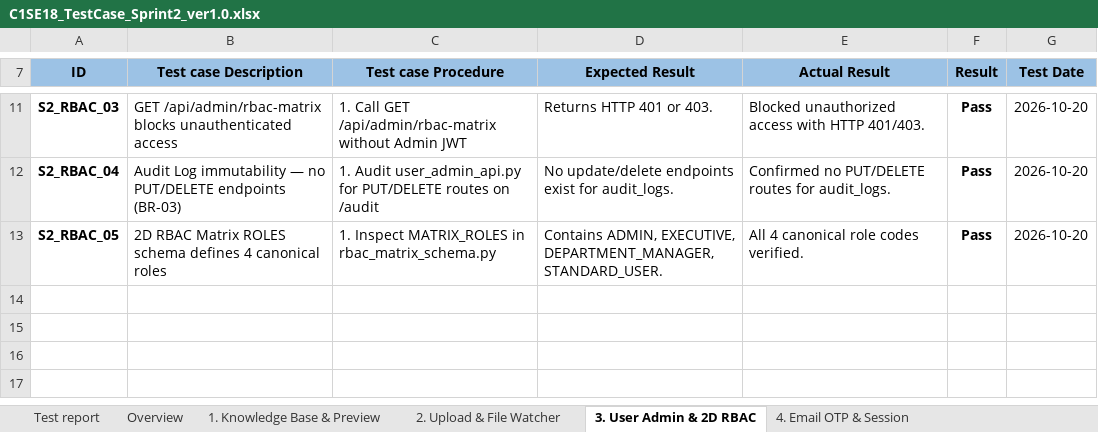
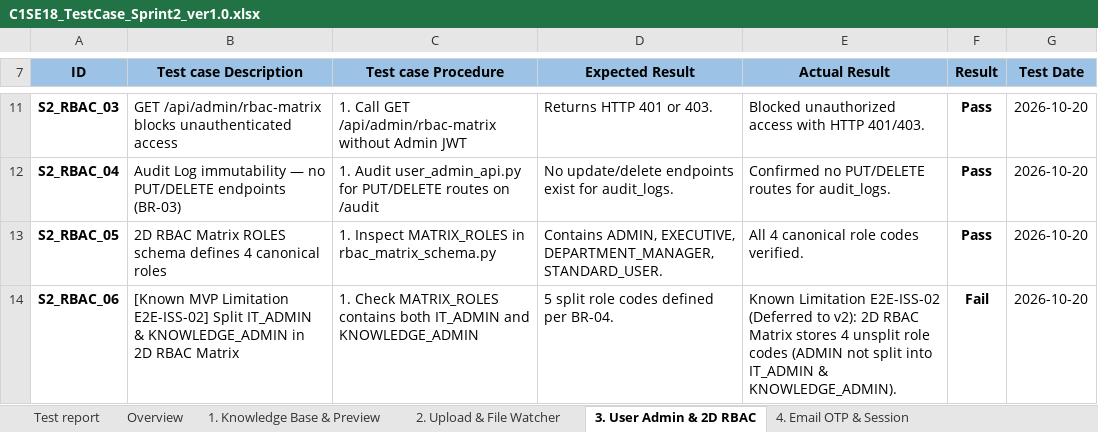
Before and after one commit to ngocanh06/graph-mind, an Excel workbook: 9. TEST CASE/C1SE18_TestCase_Sprint2_ver1.0.xlsx, sheet 3. User Admin & 2D RBAC, drawn as a sheet; only a part is shown, gaps mark what is left out; values as stored, in another font and other column widths than the file's, no borders; conditional formats not drawn; the diff names each change by its address in the sheet, - before the commit and + after, or states it on an @@ line.

```diff
--- a/9. TEST CASE/C1SE18_TestCase_Sprint2_ver1.0.xlsx (sheet 3. User Admin & 2D RBAC)
+++ b/9. TEST CASE/C1SE18_TestCase_Sprint2_ver1.0.xlsx (sheet 3. User Admin & 2D RBAC)
+row 14: S2_RBAC_06 | [Known MVP Limitation E2E-ISS-02] Split IT_ADMIN & KNOWLEDGE_ADMIN in 2D RBAC Matrix | 1. Check MATRIX_ROLES contains both IT_ADMIN and KNOWLEDGE_ADMIN | 5 split role codes defined per BR-04. | Known Limitation E2E-ISS-02 (Deferred to v2): 2D RBAC Matrix stores 4 unsplit role codes (ADMIN not split into IT_ADMIN & KNOWLEDGE_ADMIN). | Fail | 2026-10-20
```
Also changed, not shown: sheet 6. CUAD KG & Kaggle LoRA, sheet Test report, 9. TEST CASE/C1SE18_TestCase_Sprint2_ver1.0_VI.xlsx, 9. TEST CASE/C1SE18_TestCase_Sprint3_ver1.0.xlsx, 23 other files.
